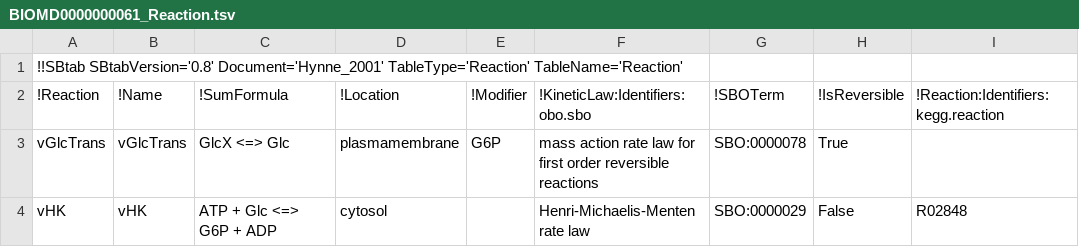
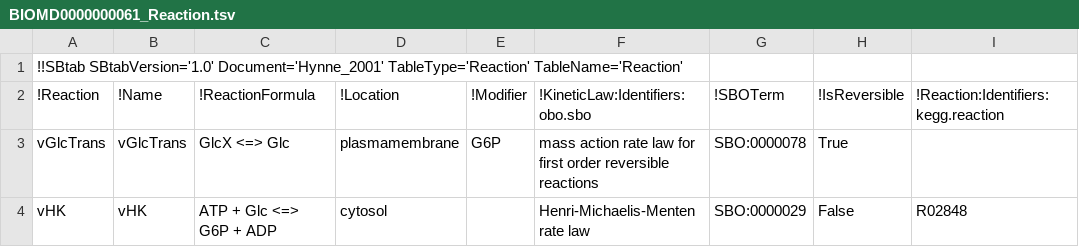
Before and after one commit to tlubitz/SBtab, a TSV file: sbtab_examples/BIOMD0000000061_Reaction.tsv, drawn as a sheet.

```diff
--- a/sbtab_examples/BIOMD0000000061_Reaction.tsv
+++ b/sbtab_examples/BIOMD0000000061_Reaction.tsv
@@ -1,3 +1,3 @@
-!!SBtab SBtabVersion='0.8' Document='Hynne_2001' TableType='Reaction' TableName='Reaction'								
-!Reaction	!Name	!SumFormula	!Location	!Modifier	!KineticLaw:Identifiers:obo.sbo	!SBOTerm	!IsReversible	!Reaction:Identifiers:kegg.reaction
+!!SBtab SBtabVersion='1.0' Document='Hynne_2001' TableType='Reaction' TableName='Reaction'								
+!Reaction	!Name	!ReactionFormula	!Location	!Modifier	!KineticLaw:Identifiers:obo.sbo	!SBOTerm	!IsReversible	!Reaction:Identifiers:kegg.reaction
 vGlcTrans	vGlcTrans	GlcX <=> Glc	plasmamembrane	G6P	mass action rate law for first order reversible reactions	SBO:0000078	True	
```
Also changed, not shown: sbtab_examples/BIOMD0000000061_Compartment.tsv, sbtab_examples/BIOMD0000000061_Compound.tsv, 9 other files.
